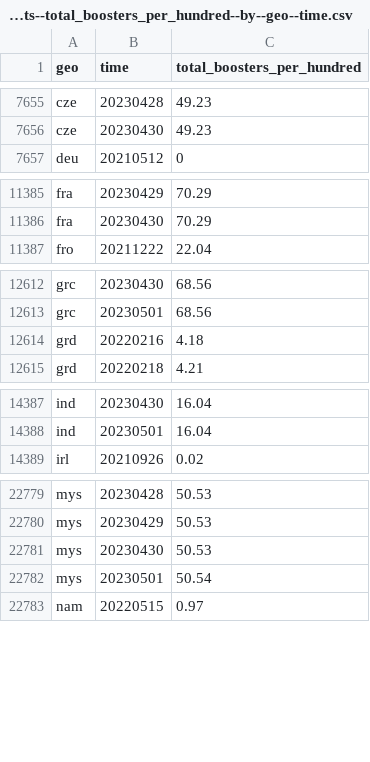
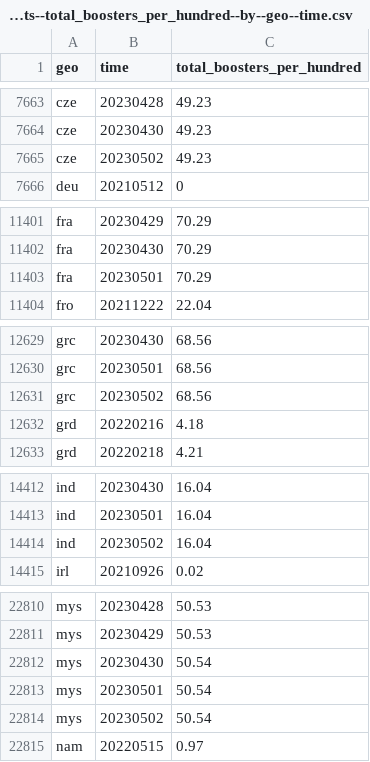
Before and after one commit to open-numbers/ddf--open_numbers--owid_covid_19, a CSV file: ddf--datapoints--total_boosters_per_hundred--by--geo--time.csv, drawn as a sheet; only a part is shown, gaps mark what is left out; the diff covers the shown part only.

```diff
--- a/ddf--datapoints--total_boosters_per_hundred--by--geo--time.csv
+++ b/ddf--datapoints--total_boosters_per_hundred--by--geo--time.csv
@@ -7656,2 +7664,3 @@ cze,20230428,49.23
 cze,20230430,49.23
+cze,20230502,49.23
 deu,20210512,0
@@ -11386,2 +11402,3 @@ fra,20230429,70.29
 fra,20230430,70.29
+fra,20230501,70.29
 fro,20211222,22.04
@@ -12613,2 +12630,3 @@ grc,20230430,68.56
 grc,20230501,68.56
+grc,20230502,68.56
 grd,20220216,4.18
@@ -14388,2 +14413,3 @@ ind,20230430,16.04
 ind,20230501,16.04
+ind,20230502,16.04
 irl,20210926,0.02
@@ -22780,4 +22811,5 @@ mys,20230428,50.53
 mys,20230429,50.53
-mys,20230430,50.53
+mys,20230430,50.54
 mys,20230501,50.54
+mys,20230502,50.54
 nam,20220515,0.97
```
Also changed, not shown: 28 added rows and 39 edited cells elsewhere in this file, ddf--datapoints--new_vaccinations--by--geo--time.csv, ddf--datapoints--people_fully_vaccinated_per_hundred--by--geo--time.csv, 47 other files.
